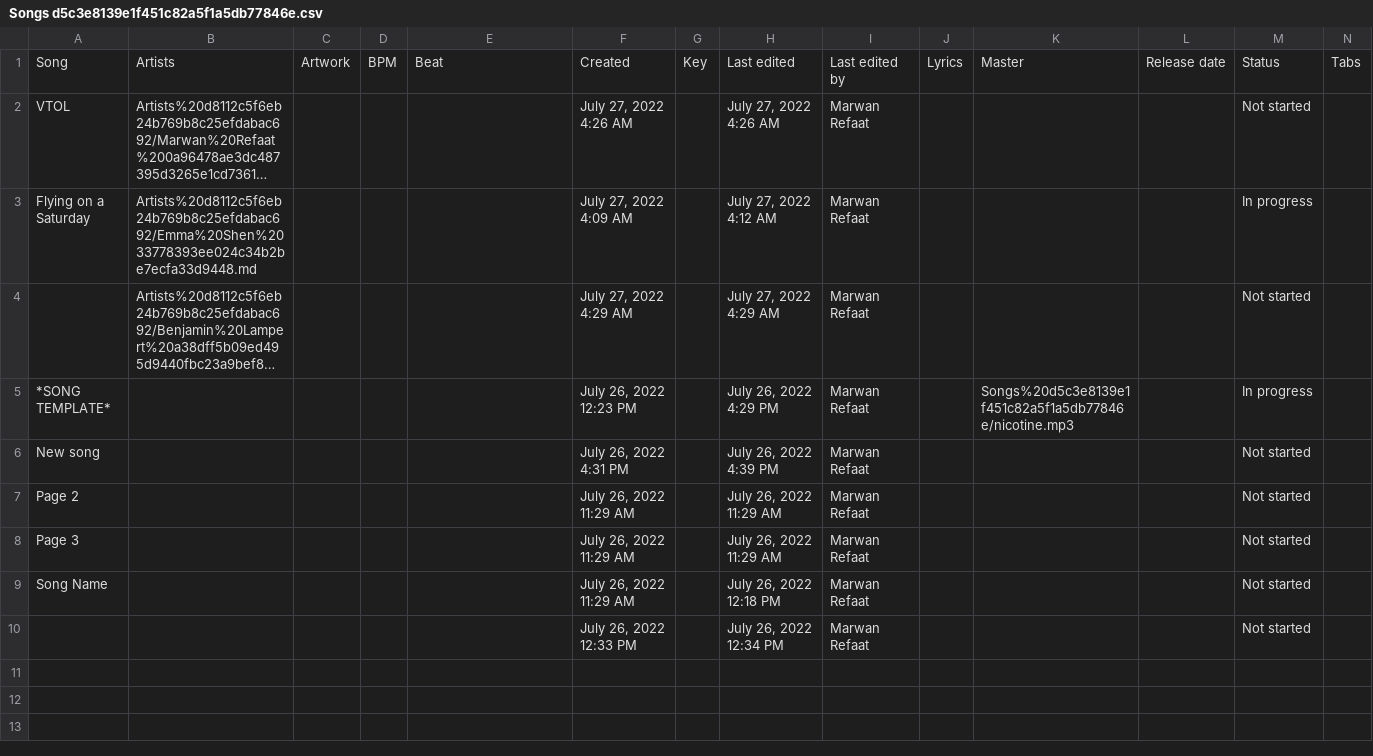
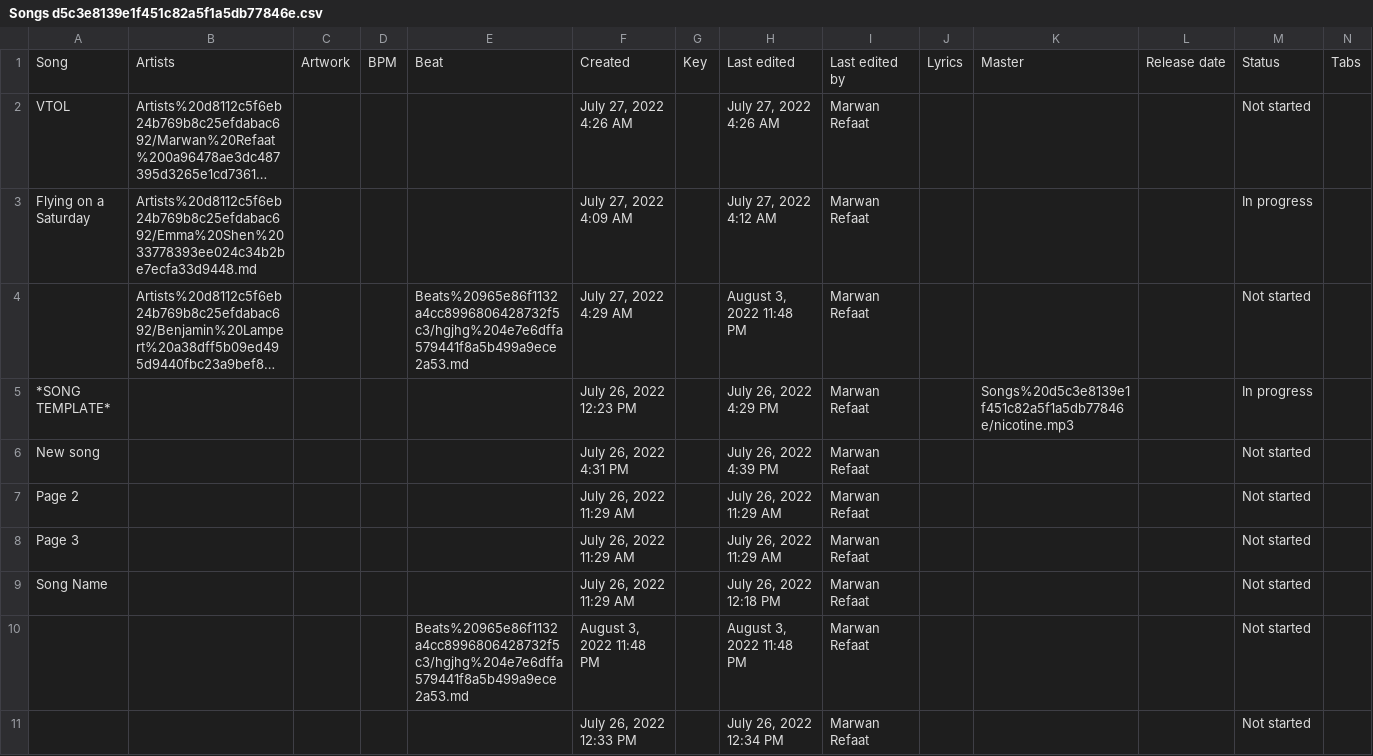
Before and after one commit to MarwanRefaat/transcend, a CSV file: markdown/Transcend ba178c00be234456922f79ff41328167/Songs d5c3e8139e1f451c82a5f1a5db77846e.csv, drawn as a sheet; only a part is shown; long unchanged cells end in …; rows hold the shown columns only; the diff names each change by its address in the sheet, - before the commit and + after, or states it on an @@ line.

```diff
--- a/markdown/Transcend ba178c00be234456922f79ff41328167/Songs d5c3e8139e1f451c82a5f1a5db77846e.csv
+++ b/markdown/Transcend ba178c00be234456922f79ff41328167/Songs d5c3e8139e1f451c82a5f1a5db77846e.csv
-E4: (empty)
+E4: Beats%20965e86f1132a4cc8996806428732f5c3/hgjhg%204e7e6dffa579441f8a5b499a9ece2a53.md
-H4: July 27, 2022 4:29 AM
+H4: August 3, 2022 11:48 PM
+row 10:  |  |  |  | Beats%20965e86f1132a4cc8996806428732f5c3/hgjhg%204e7e6dffa579441f8a5b499a9ece2a53.md | August 3, 2022 11:48 PM |  | August 3, 2022 11:48 PM | Marwan Refaat |  |  |  | Not started
```
Also changed, not shown: 20 other files.
